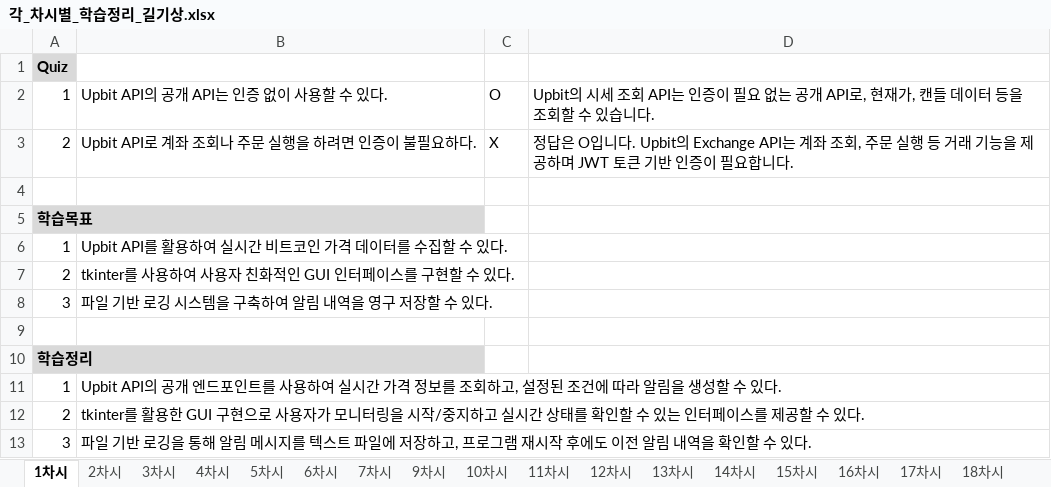
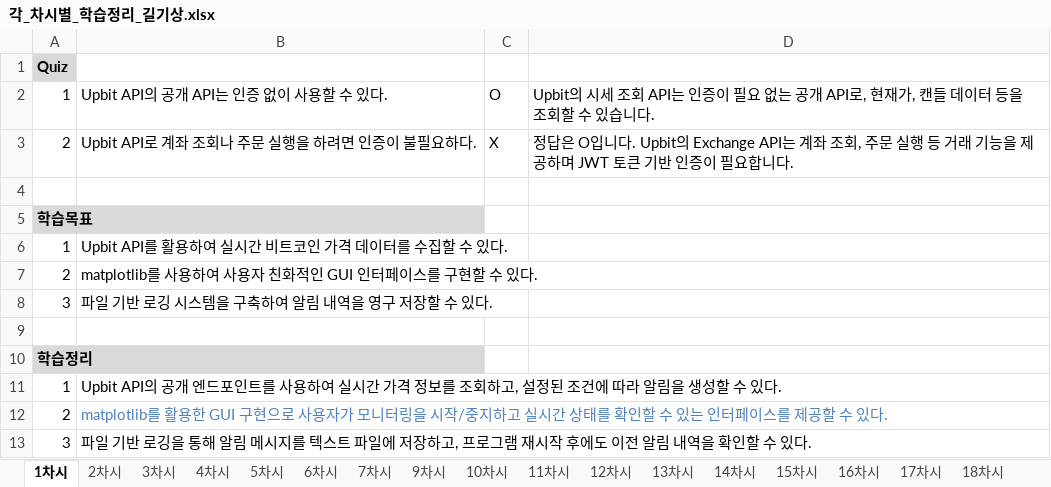
Before and after one commit to levelupcode1/bot-trade-lesson, an Excel workbook: 각_차시별_학습정리_길기상.xlsx, sheet 1차시, drawn as a sheet; values as stored, in another font and other column widths than the file's, no borders; the diff names each change by its address in the sheet, - before the commit and + after, or states it on an @@ line.

```diff
--- a/각_차시별_학습정리_길기상.xlsx (sheet 1차시)
+++ b/각_차시별_학습정리_길기상.xlsx (sheet 1차시)
-B7: tkinter를 사용하여 사용자 친화적인 GUI 인터페이스를 구현할 수 있다.
+B7: matplotlib를 사용하여 사용자 친화적인 GUI 인터페이스를 구현할 수 있다.
-B12: tkinter를 활용…
+B12: matplotlib를 활용…
-B12 text colour: black
+B12 text colour: #4F81BD
```
Also changed, not shown: sheet 17차시, sheet 18차시, sheet 12차시, sheet 3차시, sheet 16차시, 5 other files.
